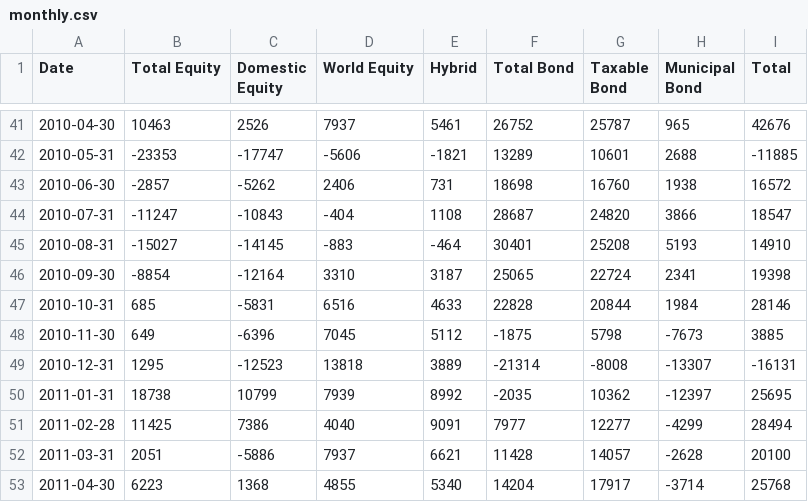
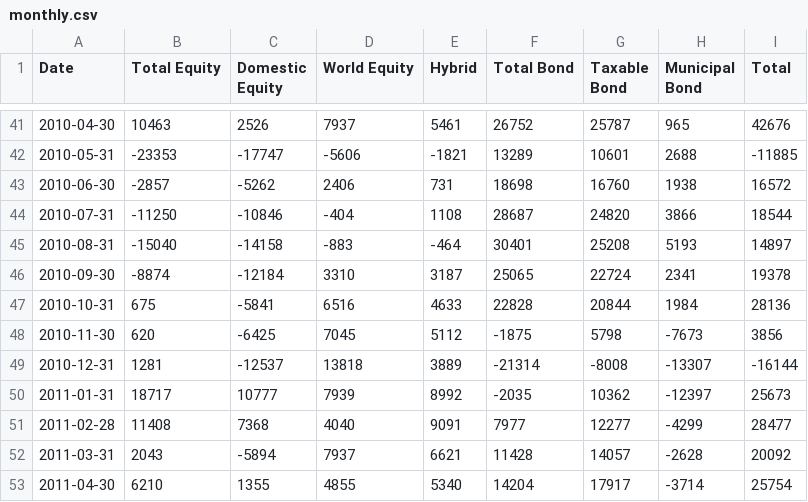
Before and after one commit to datasets/investor-flow-of-funds-us, a CSV file: data/monthly.csv, drawn as a sheet; only a part is shown, gaps mark what is left out; the diff covers the shown part only.

Commit message:
[data][s]: latest data (though some missing from weekly since last scrape).

```diff
--- a/data/monthly.csv
+++ b/data/monthly.csv
@@ -43,11 +43,11 @@ Date,Total Equity,Domestic Equity,World Equity,Hybrid,Total Bond,Taxable Bond,Mu
 2010-06-30,-2857,-5262,2406,731,18698,16760,1938,16572
-2010-07-31,-11247,-10843,-404,1108,28687,24820,3866,18547
-2010-08-31,-15027,-14145,-883,-464,30401,25208,5193,14910
-2010-09-30,-8854,-12164,3310,3187,25065,22724,2341,19398
-2010-10-31,685,-5831,6516,4633,22828,20844,1984,28146
-2010-11-30,649,-6396,7045,5112,-1875,5798,-7673,3885
-2010-12-31,1295,-12523,13818,3889,-21314,-8008,-13307,-16131
-2011-01-31,18738,10799,7939,8992,-2035,10362,-12397,25695
-2011-02-28,11425,7386,4040,9091,7977,12277,-4299,28494
-2011-03-31,2051,-5886,7937,6621,11428,14057,-2628,20100
-2011-04-30,6223,1368,4855,5340,14204,17917,-3714,25768
+2010-07-31,-11250,-10846,-404,1108,28687,24820,3866,18544
+2010-08-31,-15040,-14158,-883,-464,30401,25208,5193,14897
+2010-09-30,-8874,-12184,3310,3187,25065,22724,2341,19378
+2010-10-31,675,-5841,6516,4633,22828,20844,1984,28136
+2010-11-30,620,-6425,7045,5112,-1875,5798,-7673,3856
+2010-12-31,1281,-12537,13818,3889,-21314,-8008,-13307,-16144
+2011-01-31,18717,10777,7939,8992,-2035,10362,-12397,25673
+2011-02-28,11408,7368,4040,9091,7977,12277,-4299,28477
+2011-03-31,2043,-5894,7937,6621,11428,14057,-2628,20092
+2011-04-30,6210,1355,4855,5340,14204,17917,-3714,25754
```
Also changed, not shown: 2 added rows and 128 edited cells elsewhere in this file, 1 other file.
